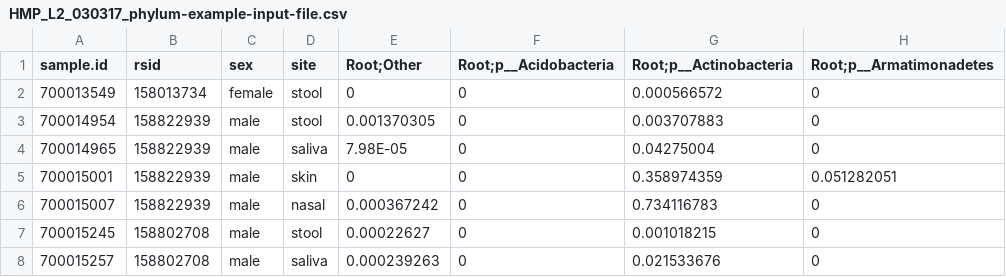
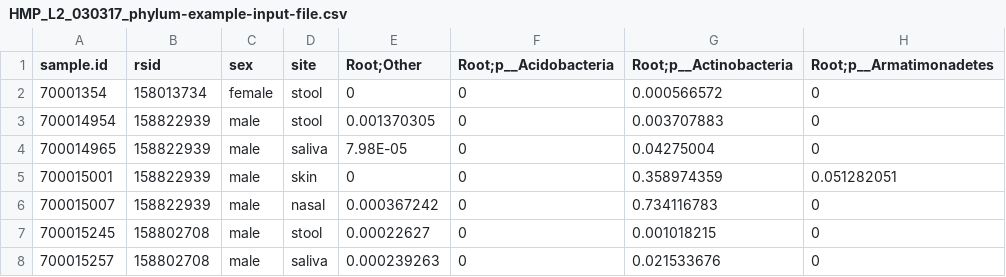
Before and after one commit to NCI-biostats/microbiome-fixed-reference, a CSV file: HMP_L2_030317_phylum-example-input-file.csv, drawn as a sheet; only a part is shown; the diff names each change by its address in the sheet, - before the commit and + after, or states it on an @@ line.

Commit message:
Example file passed as input to HMPdistance()

```diff
--- a/HMP_L2_030317_phylum-example-input-file.csv
+++ b/HMP_L2_030317_phylum-example-input-file.csv
-A2 (sample.id): 700013549
+A2 (sample.id): 70001354
```
